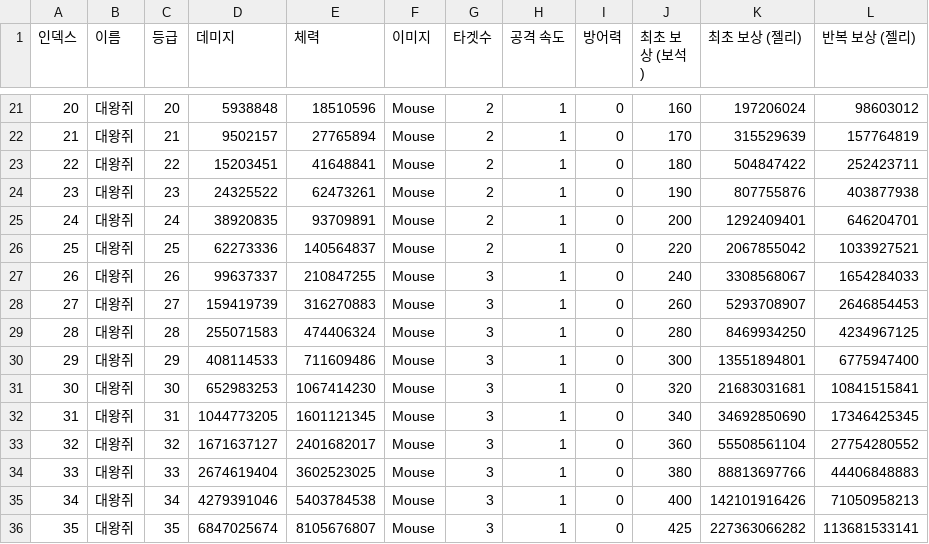
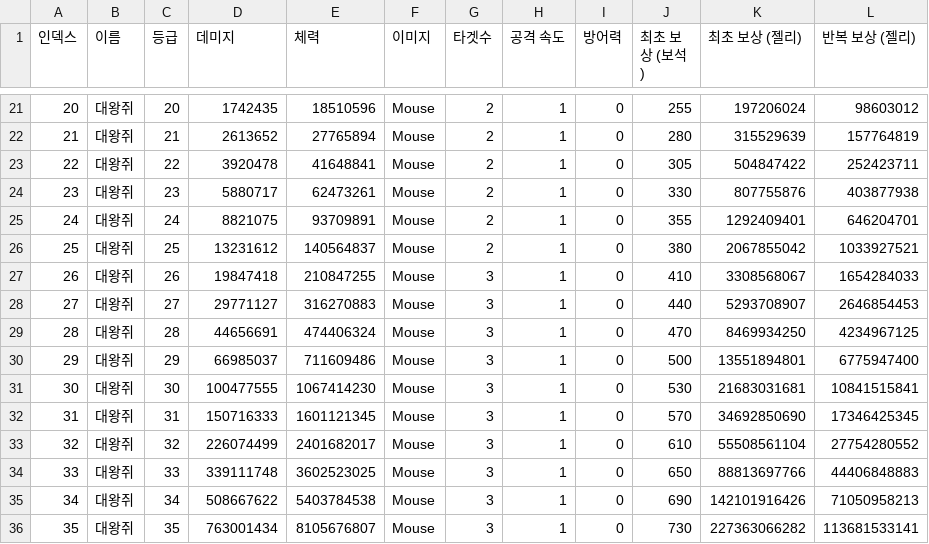
Before and after one commit to H-K-N-N/Cat_Merge, a CSV file: Cat_Merge/Assets/Resources/MouseDB.csv, drawn as a sheet; only a part is shown, gaps mark what is left out; the diff covers the shown part only.

```diff
--- a/Cat_Merge/Assets/Resources/MouseDB.csv
+++ b/Cat_Merge/Assets/Resources/MouseDB.csv
@@ -21,16 +21,16 @@
-20,대왕쥐,20,5938848,18510596,Mouse,2,1,0,160,197206024,98603012
-21,대왕쥐,21,9502157,27765894,Mouse,2,1,0,170,315529639,157764819
-22,대왕쥐,22,15203451,41648841,Mouse,2,1,0,180,504847422,252423711
-23,대왕쥐,23,24325522,62473261,Mouse,2,1,0,190,807755876,403877938
-24,대왕쥐,24,38920835,93709891,Mouse,2,1,0,200,1292409401,646204701
-25,대왕쥐,25,62273336,140564837,Mouse,2,1,0,220,2067855042,1033927521
-26,대왕쥐,26,99637337,210847255,Mouse,3,1,0,240,3308568067,1654284033
-27,대왕쥐,27,159419739,316270883,Mouse,3,1,0,260,5293708907,2646854453
-28,대왕쥐,28,255071583,474406324,Mouse,3,1,0,280,8469934250,4234967125
-29,대왕쥐,29,408114533,711609486,Mouse,3,1,0,300,13551894801,6775947400
-30,대왕쥐,30,652983253,1067414230,Mouse,3,1,0,320,21683031681,10841515841
-31,대왕쥐,31,1044773205,1601121345,Mouse,3,1,0,340,34692850690,17346425345
-32,대왕쥐,32,1671637127,2401682017,Mouse,3,1,0,360,55508561104,27754280552
-33,대왕쥐,33,2674619404,3602523025,Mouse,3,1,0,380,88813697766,44406848883
-34,대왕쥐,34,4279391046,5403784538,Mouse,3,1,0,400,142101916426,71050958213
-35,대왕쥐,35,6847025674,8105676807,Mouse,3,1,0,425,227363066282,113681533141
+20,대왕쥐,20,1742435,18510596,Mouse,2,1,0,255,197206024,98603012
+21,대왕쥐,21,2613652,27765894,Mouse,2,1,0,280,315529639,157764819
+22,대왕쥐,22,3920478,41648841,Mouse,2,1,0,305,504847422,252423711
+23,대왕쥐,23,5880717,62473261,Mouse,2,1,0,330,807755876,403877938
+24,대왕쥐,24,8821075,93709891,Mouse,2,1,0,355,1292409401,646204701
+25,대왕쥐,25,13231612,140564837,Mouse,2,1,0,380,2067855042,1033927521
+26,대왕쥐,26,19847418,210847255,Mouse,3,1,0,410,3308568067,1654284033
+27,대왕쥐,27,29771127,316270883,Mouse,3,1,0,440,5293708907,2646854453
+28,대왕쥐,28,44656691,474406324,Mouse,3,1,0,470,8469934250,4234967125
+29,대왕쥐,29,66985037,711609486,Mouse,3,1,0,500,13551894801,6775947400
+30,대왕쥐,30,100477555,1067414230,Mouse,3,1,0,530,21683031681,10841515841
+31,대왕쥐,31,150716333,1601121345,Mouse,3,1,0,570,34692850690,17346425345
+32,대왕쥐,32,226074499,2401682017,Mouse,3,1,0,610,55508561104,27754280552
+33,대왕쥐,33,339111748,3602523025,Mouse,3,1,0,650,88813697766,44406848883
+34,대왕쥐,34,508667622,5403784538,Mouse,3,1,0,690,142101916426,71050958213
+35,대왕쥐,35,763001434,8105676807,Mouse,3,1,0,730,227363066282,113681533141
```
Also changed, not shown: 162 edited cells elsewhere in this file.
